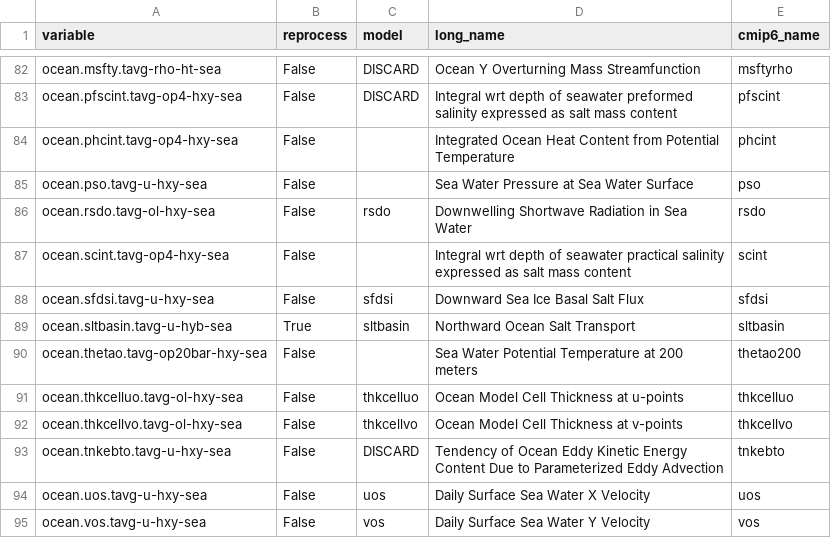
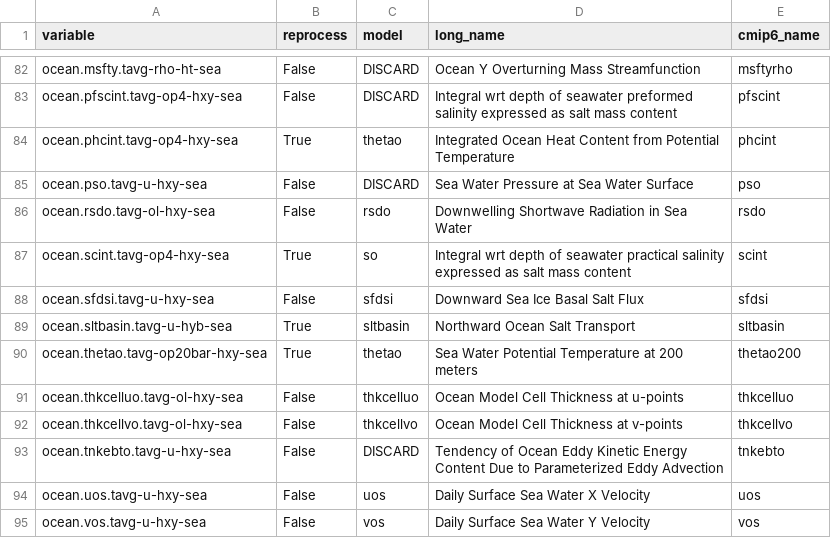
Before and after one commit to CMCC-Foundation/cmcc_cmip_data_request, a CSV file: cmip7-lookup/ocn_lookup.csv, drawn as a sheet; only a part is shown, gaps mark what is left out.

Commit message:
add variable to be compute offline wrt to detph pressure intervals in ocn_lookup.csv
Updated ocean variable definitions in ocn_lookup.csv.

```diff
--- a/cmip7-lookup/ocn_lookup.csv
+++ b/cmip7-lookup/ocn_lookup.csv
@@ -83,9 +83,9 @@ ocean.msfty.tavg-rho-ht-sea,False,DISCARD,Ocean Y Overturning Mass Streamfunctio
 ocean.pfscint.tavg-op4-hxy-sea,False,DISCARD,Integral wrt depth of seawater preformed salinity expressed as salt mass content,pfscint
-ocean.phcint.tavg-op4-hxy-sea,False,,Integrated Ocean Heat Content from Potential Temperature,phcint
-ocean.pso.tavg-u-hxy-sea,False,,Sea Water Pressure at Sea Water Surface,pso
+ocean.phcint.tavg-op4-hxy-sea,True,thetao,Integrated Ocean Heat Content from Potential Temperature,phcint
+ocean.pso.tavg-u-hxy-sea,False,DISCARD,Sea Water Pressure at Sea Water Surface,pso
 ocean.rsdo.tavg-ol-hxy-sea,False,rsdo,Downwelling Shortwave Radiation in Sea Water,rsdo
-ocean.scint.tavg-op4-hxy-sea,False,,Integral wrt depth of seawater practical salinity expressed as salt mass content,scint
+ocean.scint.tavg-op4-hxy-sea,True,so,Integral wrt depth of seawater practical salinity expressed as salt mass content,scint
 ocean.sfdsi.tavg-u-hxy-sea,False,sfdsi,Downward Sea Ice Basal Salt Flux,sfdsi
 ocean.sltbasin.tavg-u-hyb-sea,True,sltbasin,Northward Ocean Salt Transport,sltbasin
-ocean.thetao.tavg-op20bar-hxy-sea,False,,Sea Water Potential Temperature at 200 meters,thetao200
+ocean.thetao.tavg-op20bar-hxy-sea,True,thetao,Sea Water Potential Temperature at 200 meters,thetao200
 ocean.thkcelluo.tavg-ol-hxy-sea,False,thkcelluo,Ocean Model Cell Thickness at u-points,thkcelluo
```
